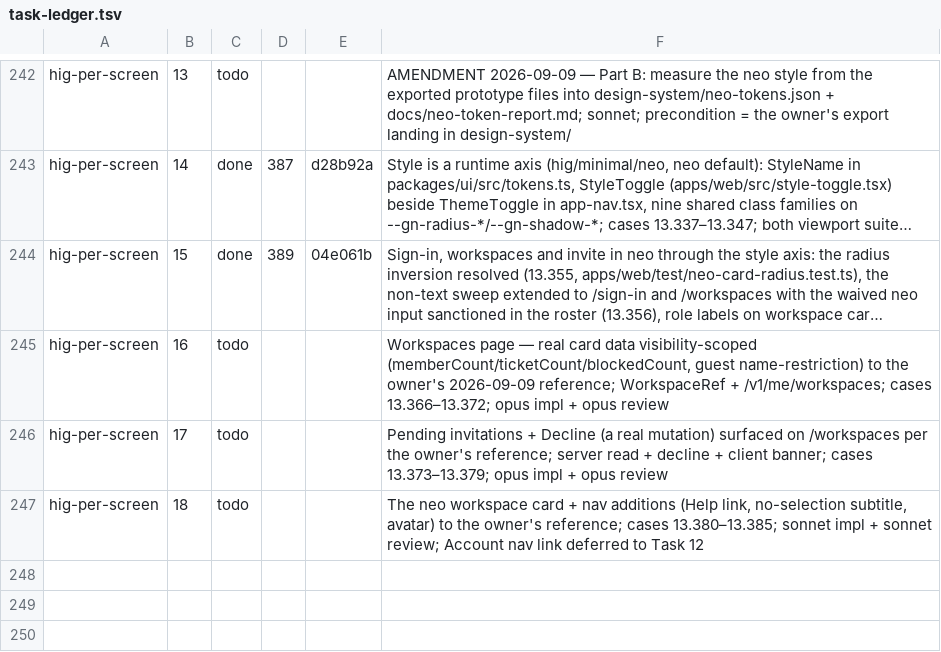
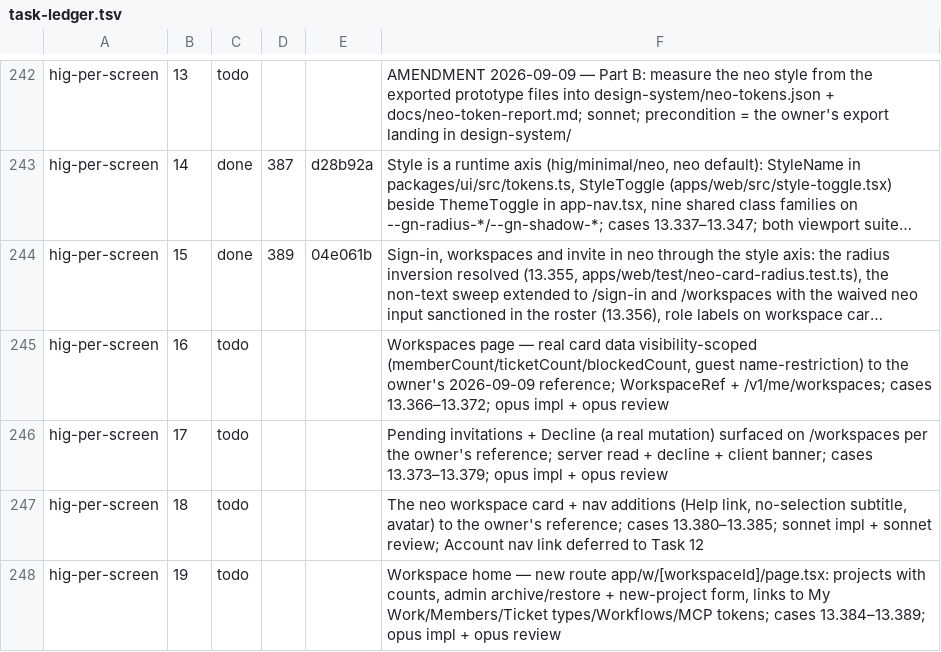
Before and after one commit to bkirosangma/gisik-nokma, a TSV file: docs/lanes/task-ledger.tsv, drawn as a sheet; only a part is shown, gaps mark what is left out; long unchanged cells end in …; the diff names each change by its address in the sheet, - before the commit and + after, or states it on an @@ line.

```diff
--- a/docs/lanes/task-ledger.tsv
+++ b/docs/lanes/task-ledger.tsv
+row 248: hig-per-screen | 19 | todo |  |  | Workspace home — new route app/w/[workspaceId]/page.tsx: projects with counts, admin archive/restore + new-project form, links to My Work/Members/Ticket types/Workflows/MCP tokens; cases 13.384–13.389; opus impl + opus review
```
Also changed, not shown: 2 other files.
